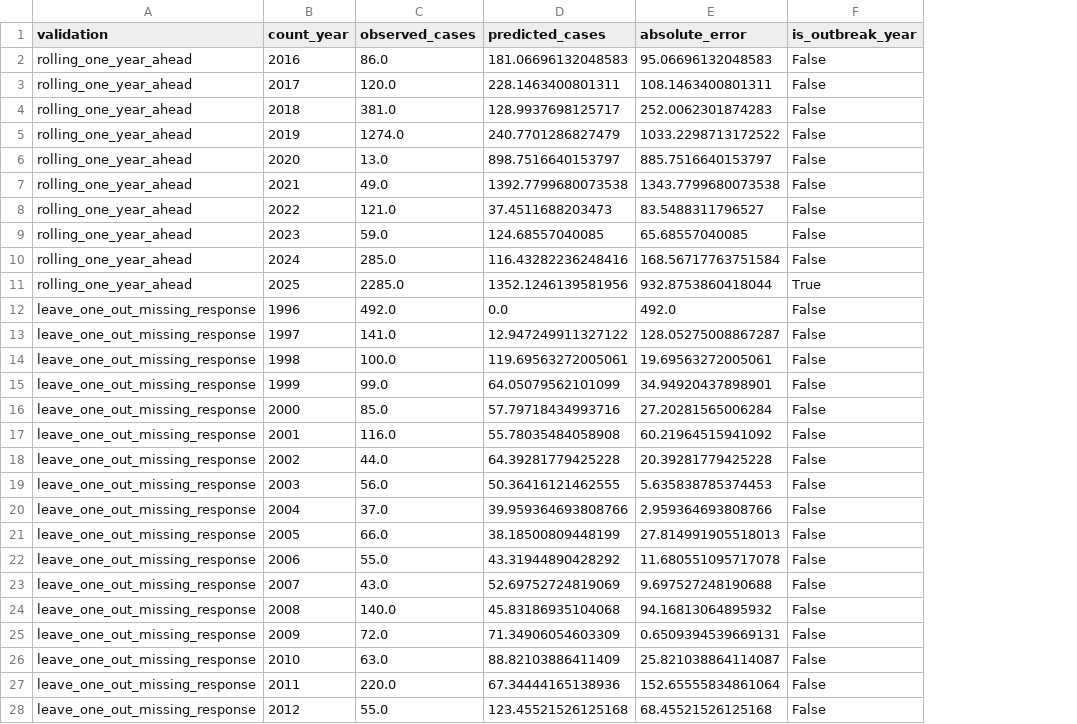
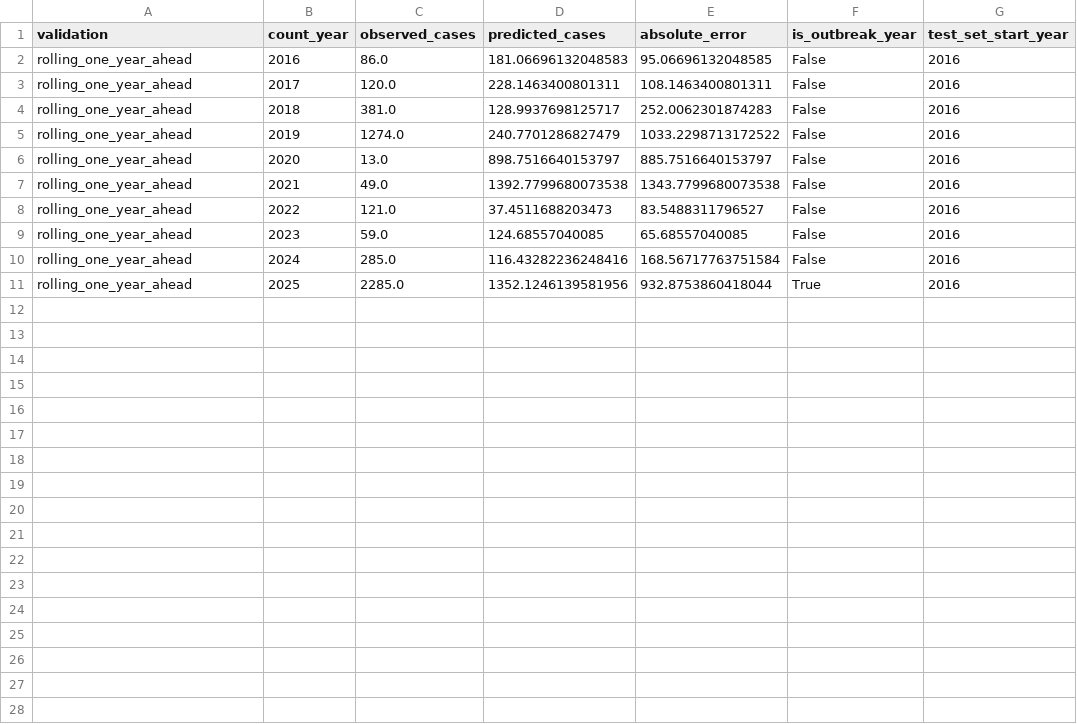
Before and after one commit to antoniombgondim/Forecasting-Measles-US, a CSV file: revised_autoarimax_validation_results.csv, drawn as a sheet; only a part is shown; removed rows and columns are numbered as before the commit, all else as after; the diff covers the shown part only; the diff names each change by its address in the sheet, - before the commit and + after, or states it on an @@ line.

```diff
--- a/revised_autoarimax_validation_results.csv
+++ b/revised_autoarimax_validation_results.csv
+column G (test_set_start_year), rows 2-11: all 2016
-E2 (absolute_error): 95.06696132048583
+E2 (absolute_error): 95.06696132048585
-row 12: leave_one_out_missing_response | 1996 | 492.0 | 0.0 | 492.0 | False
-row 13: leave_one_out_missing_response | 1997 | 141.0 | 12.947249911327122 | 128.05275008867287 | False
-row 14: leave_one_out_missing_response | 1998 | 100.0 | 119.69563272005061 | 19.69563272005061 | False
-row 15: leave_one_out_missing_response | 1999 | 99.0 | 64.05079562101099 | 34.94920437898901 | False
-row 16: leave_one_out_missing_response | 2000 | 85.0 | 57.79718434993716 | 27.20281565006284 | False
-row 17: leave_one_out_missing_response | 2001 | 116.0 | 55.78035484058908 | 60.21964515941092 | False
-row 18: leave_one_out_missing_response | 2002 | 44.0 | 64.39281779425228 | 20.39281779425228 | False
-row 19: leave_one_out_missing_response | 2003 | 56.0 | 50.36416121462555 | 5.635838785374453 | False
-row 20: leave_one_out_missing_response | 2004 | 37.0 | 39.959364693808766 | 2.959364693808766 | False
-row 21: leave_one_out_missing_response | 2005 | 66.0 | 38.18500809448199 | 27.814991905518013 | False
-row 22: leave_one_out_missing_response | 2006 | 55.0 | 43.31944890428292 | 11.680551095717078 | False
-row 23: leave_one_out_missing_response | 2007 | 43.0 | 52.69752724819069 | 9.697527248190688 | False
-row 24: leave_one_out_missing_response | 2008 | 140.0 | 45.83186935104068 | 94.16813064895932 | False
-row 25: leave_one_out_missing_response | 2009 | 72.0 | 71.34906054603309 | 0.6509394539669131 | False
-row 26: leave_one_out_missing_response | 2010 | 63.0 | 88.82103886411409 | 25.821038864114087 | False
-row 27: leave_one_out_missing_response | 2011 | 220.0 | 67.34444165138936 | 152.65555834861064 | False
-row 28: leave_one_out_missing_response | 2012 | 55.0 | 123.45521526125168 | 68.45521526125168 | False
```
Also changed, not shown: 13 removed rows elsewhere in this file, negative_binomial_cumulative_model_summary.csv, poisson_cumulative_model_summary.csv, 15 other files.
